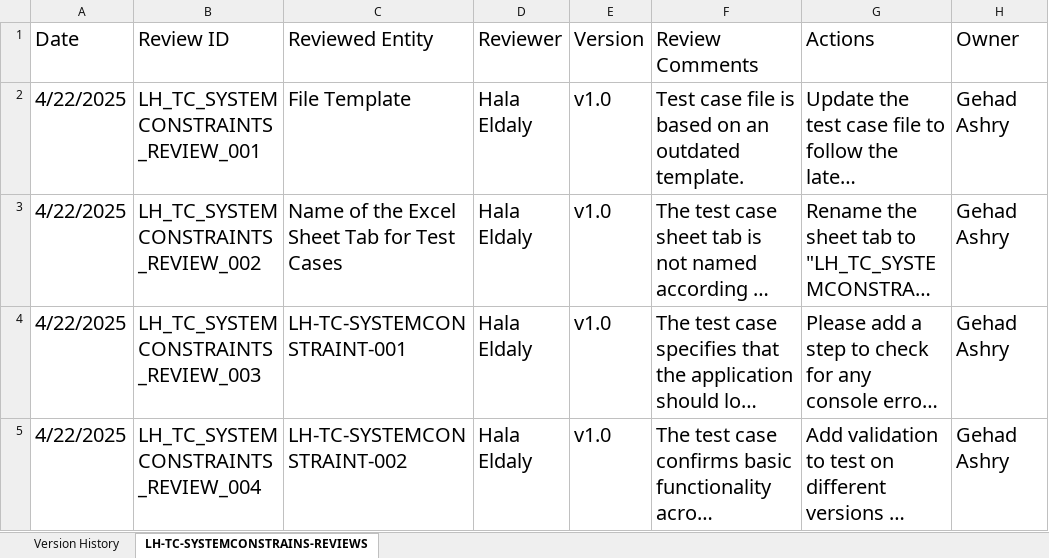
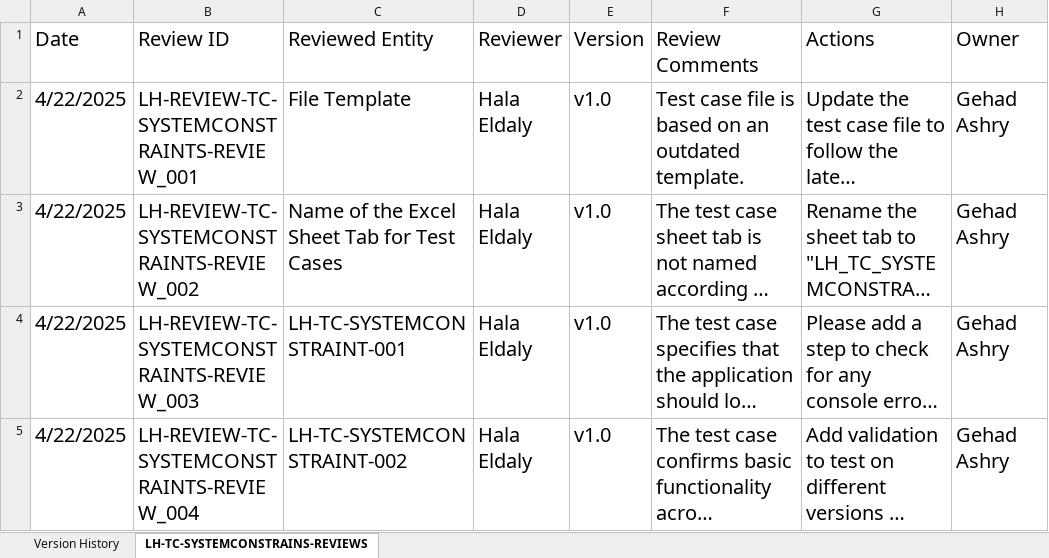
Before and after one commit to EmanAbusalim/Group-3-Learning-hub, an Excel workbook: LH_REVIEWS/LH_TC_SYSTEMCONSTRAINTS_REVIEWS.xlsx, sheet LH-TC-SYSTEMCONSTRAINS-REVIEWS, drawn as a sheet; only a part is shown; long unchanged cells end in …; values as stored, in another font and other column widths than the file's, no borders; table styles not drawn; the diff covers the shown part only; the diff names each change by its address in the sheet, - before the commit and + after, or states it on an @@ line.

Commit message:
v2.0 reviewed testcases for sys-contraints according to new srs

```diff
--- a/LH_REVIEWS/LH_TC_SYSTEMCONSTRAINTS_REVIEWS.xlsx (sheet LH-TC-SYSTEMCONSTRAINS-REVIEWS)
+++ b/LH_REVIEWS/LH_TC_SYSTEMCONSTRAINTS_REVIEWS.xlsx (sheet LH-TC-SYSTEMCONSTRAINS-REVIEWS)
-B2 (Review ID): LH_TC_SYSTEMCONSTRAINTS_REVIEW_001
+B2 (Review ID): LH-REVIEW-TC-SYSTEMCONSTRAINTS-REVIEW_001
-B3 (Review ID): LH_TC_SYSTEMCONSTRAINTS_REVIEW_002
+B3 (Review ID): LH-REVIEW-TC-SYSTEMCONSTRAINTS-REVIEW_002
-B4 (Review ID): LH_TC_SYSTEMCONSTRAINTS_REVIEW_003
+B4 (Review ID): LH-REVIEW-TC-SYSTEMCONSTRAINTS-REVIEW_003
-B5 (Review ID): LH_TC_SYSTEMCONSTRAINTS_REVIEW_004
+B5 (Review ID): LH-REVIEW-TC-SYSTEMCONSTRAINTS-REVIEW_004
```
Also changed, not shown: 1 added row and 3 edited cells elsewhere in this sheet, sheet Version History.
